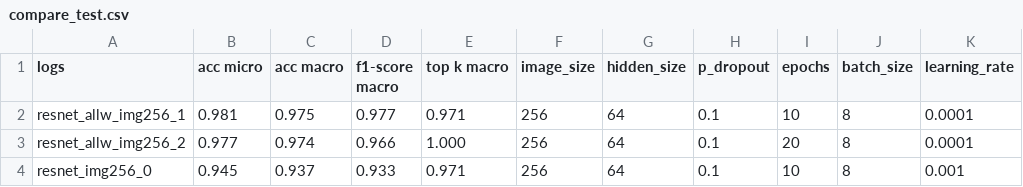
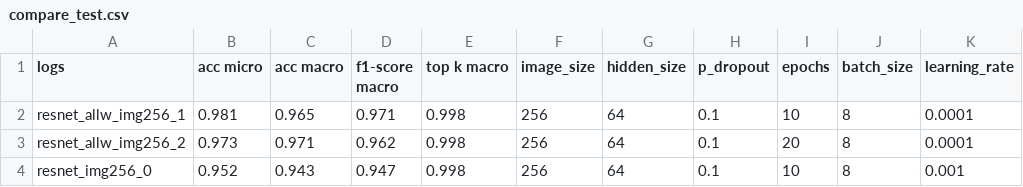
Before and after one commit to claraK02/analyse_trace_sang, a CSV file: logs/compare_test.csv, drawn as a sheet; only a part is shown; the diff names each change by its address in the sheet, - before the commit and + after, or states it on an @@ line.

Commit message:
add test and val comparasion in if __name__ == '__main__':

```diff
--- a/logs/compare_test.csv
+++ b/logs/compare_test.csv
-C2 (acc macro): 0.975
+C2 (acc macro): 0.965
-D2 (f1-score macro): 0.977
+D2 (f1-score macro): 0.971
-E2 (top k macro): 0.971
+E2 (top k macro): 0.998
-B3 (acc micro): 0.977
+B3 (acc micro): 0.973
-C3 (acc macro): 0.974
+C3 (acc macro): 0.971
-D3 (f1-score macro): 0.966
+D3 (f1-score macro): 0.962
-E3 (top k macro): 1.000
+E3 (top k macro): 0.998
-B4 (acc micro): 0.945
+B4 (acc micro): 0.952
-C4 (acc macro): 0.937
+C4 (acc macro): 0.943
-D4 (f1-score macro): 0.933
+D4 (f1-score macro): 0.947
-E4 (top k macro): 0.971
+E4 (top k macro): 0.998
```
Also changed, not shown: 5 other files.
